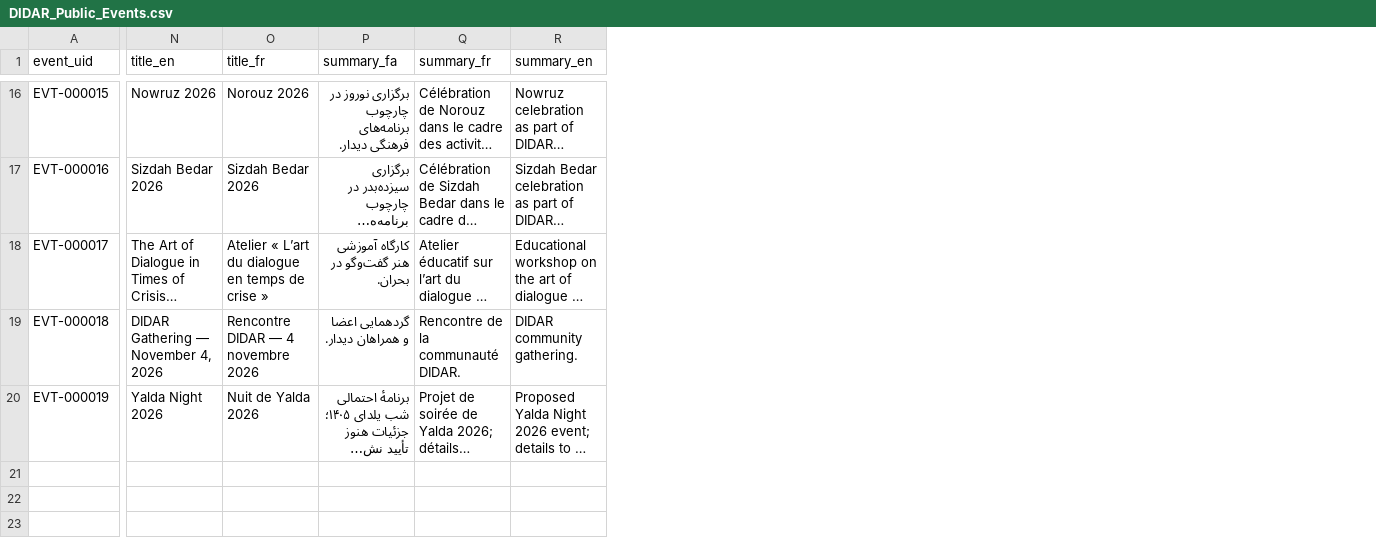
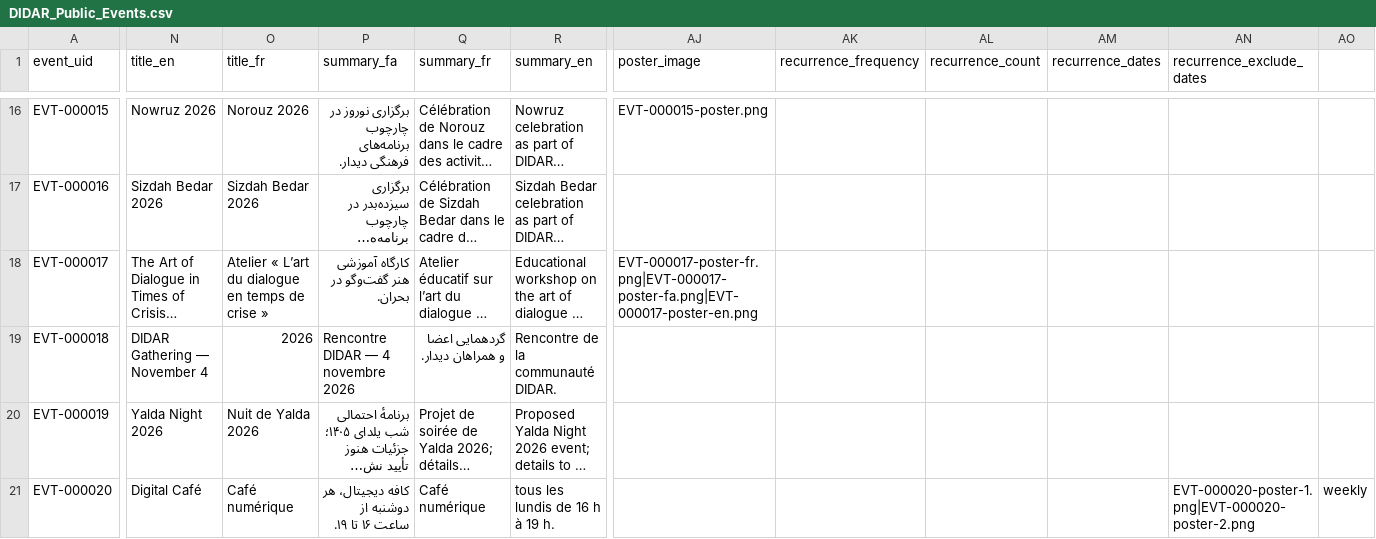
Before and after one commit to golrokh51/DIDAR, a CSV file: DIDAR_Public_Events.csv, drawn as a sheet; only a part is shown, gaps mark what is left out; long unchanged cells end in …; rows hold the shown columns only; the diff covers the shown part only; the diff names each change by its address in the sheet, - before the commit and + after, or states it on an @@ line.

```diff
--- a/DIDAR_Public_Events.csv
+++ b/DIDAR_Public_Events.csv
+column AJ (poster_image), rows 16-18: EVT-000015-poster.png |  | EVT-000017-poster-fr.png|EVT-000017-poster-fa.png|EVT-000017-poster-en.png
+column AK (recurrence_frequency), empty
+column AL (recurrence_count), empty
+column AM (recurrence_dates), empty
+column AN (recurrence_exclude_dates), empty
+column AO, empty
-N19 (title_en): DIDAR Gathering — November 4, 2026
+N19 (title_en): DIDAR Gathering — November 4
-O19 (title_fr): Rencontre DIDAR — 4 novembre 2026
+O19 (title_fr): 2026
-P19 (summary_fa): گردهمایی اعضا و همراهان دیدار.
+P19 (summary_fa): Rencontre DIDAR — 4 novembre 2026
-Q19 (summary_fr): Rencontre de la communauté DIDAR.
+Q19 (summary_fr): گردهمایی اعضا و همراهان دیدار.
-R19 (summary_en): DIDAR community gathering.
+R19 (summary_en): Rencontre de la communauté DIDAR.
+row 21: EVT-000020 | Digital Café | Café numérique | کافه دیجیتال، هر دوشنبه از ساعت ۱۶ تا ۱۹. | Café numérique | tous les lundis de 16 h à 19 h. |  |  |  |  | EVT-000020-poster-1.png|EVT-000020-poster-2.png | weekly
```
Also changed, not shown: 68 edited cells elsewhere in this file, 13 other files.
